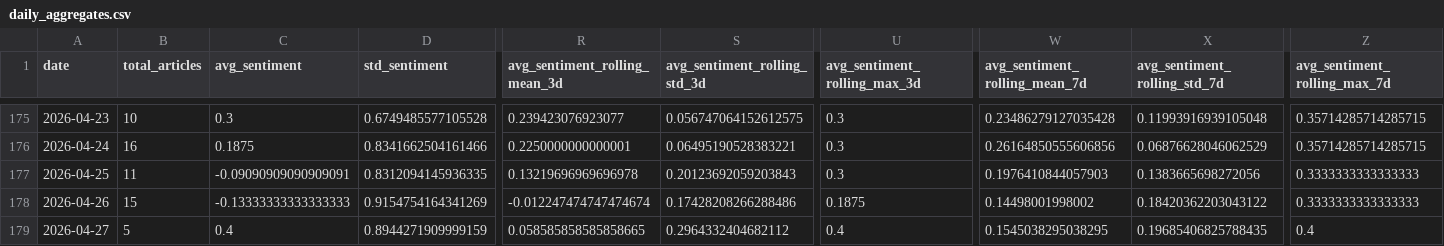
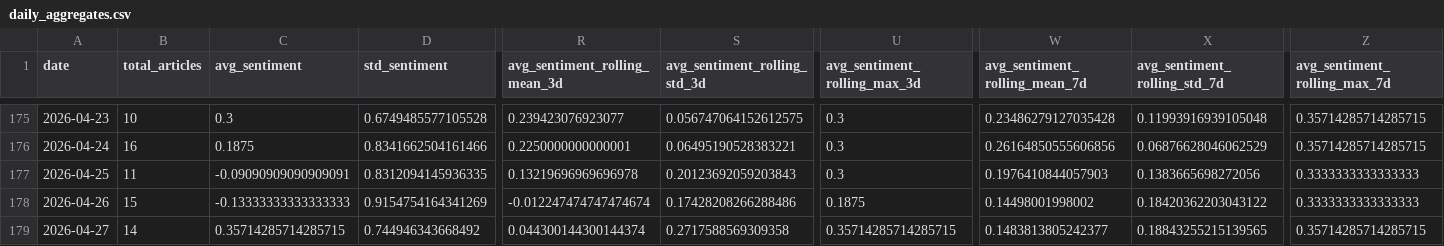
Before and after one commit to davidjosipovic/news-trend-analysis, a CSV file: data/processed/daily_aggregates.csv, drawn as a sheet; only a part is shown, gaps mark what is left out; the diff covers the shown part only; the diff names each change by its address in the sheet, - before the commit and + after, or states it on an @@ line.

```diff
--- a/data/processed/daily_aggregates.csv
+++ b/data/processed/daily_aggregates.csv
-B179 (total_articles): 5
+B179 (total_articles): 14
-C179 (avg_sentiment): 0.4
+C179 (avg_sentiment): 0.35714285714285715
-D179 (std_sentiment): 0.8944271909999159
+D179 (std_sentiment): 0.744946343668492
-R179 (avg_sentiment_rolling_mean_3d): 0.058585858585858665
+R179 (avg_sentiment_rolling_mean_3d): 0.044300144300144374
-S179 (avg_sentiment_rolling_std_3d): 0.2964332404682112
+S179 (avg_sentiment_rolling_std_3d): 0.2717588569309358
-U179 (avg_sentiment_rolling_max_3d): 0.4
+U179 (avg_sentiment_rolling_max_3d): 0.35714285714285715
-W179 (avg_sentiment_rolling_mean_7d): 0.1545038295038295
+W179 (avg_sentiment_rolling_mean_7d): 0.1483813805242377
-X179 (avg_sentiment_rolling_std_7d): 0.19685406825788435
+X179 (avg_sentiment_rolling_std_7d): 0.18843255215139565
-Z179 (avg_sentiment_rolling_max_7d): 0.4
+Z179 (avg_sentiment_rolling_max_7d): 0.35714285714285715
```
Also changed, not shown: 27 edited cells elsewhere in this file, 12 other files.
